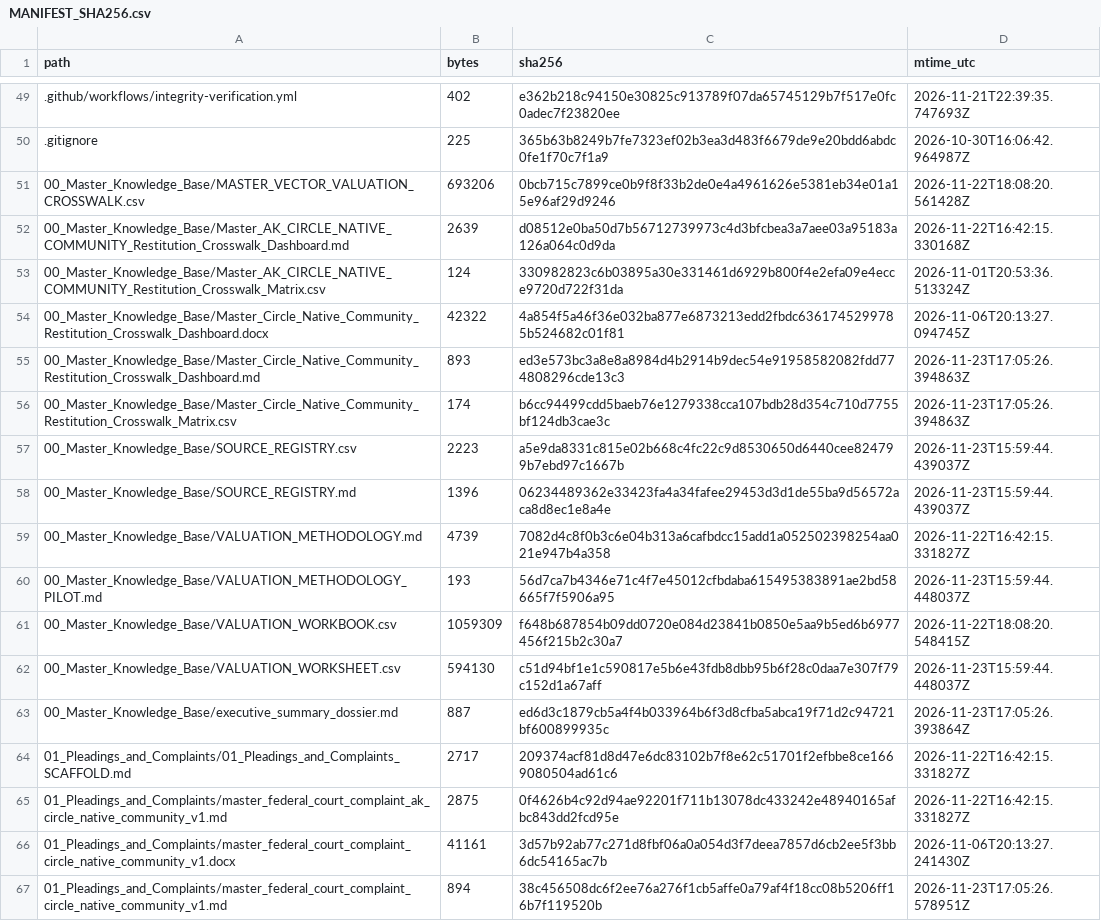
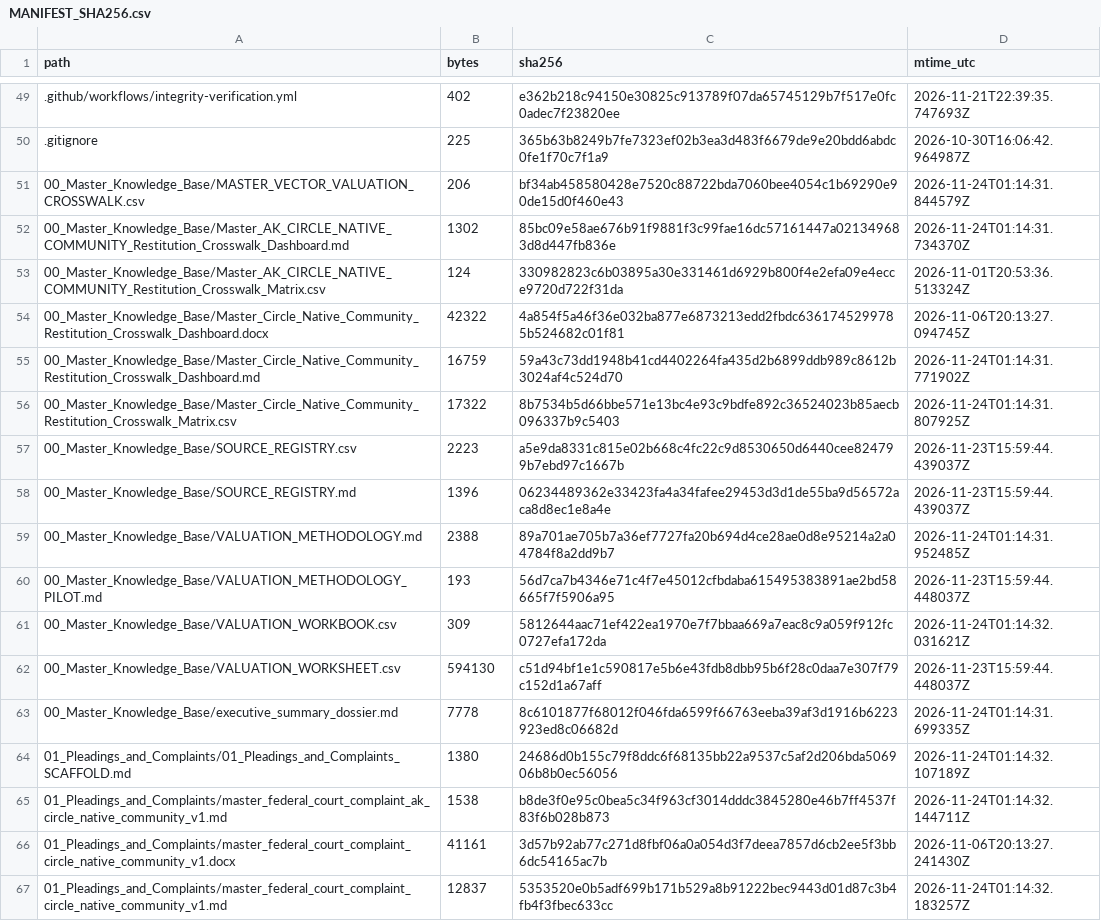
Before and after one commit to GlobalRestitutionAlliance/turtle-island-us-ak-circle-native-community-master-litigation, a CSV file: 99_Archives_and_Manifests/MANIFEST_SHA256.csv, drawn as a sheet; only a part is shown, gaps mark what is left out; the diff covers the shown part only.

```diff
--- a/99_Archives_and_Manifests/MANIFEST_SHA256.csv
+++ b/99_Archives_and_Manifests/MANIFEST_SHA256.csv
@@ -50,18 +50,18 @@ path,bytes,sha256,mtime_utc
 .gitignore,225,365b63b8249b7fe7323ef02b3ea3d483f6679de9e20bdd6abdc0fe1f70c7f1a9,2026-10-30T16:06:42.964987Z
-00_Master_Knowledge_Base/MASTER_VECTOR_VALUATION_CROSSWALK.csv,693206,0bcb715c7899ce0b9f8f33b2de0e4a4961626e5381eb34e01a15e96af29d9246,2026-11-22T18:08:20.561428Z
-00_Master_Knowledge_Base/Master_AK_CIRCLE_NATIVE_COMMUNITY_Restitution_Crosswalk_Dashboard.md,2639,d08512e0ba50d7b56712739973c4d3bfcbea3a7aee03a95183a126a064c0d9da,2026-11-22T16:42:15.330168Z
+00_Master_Knowledge_Base/MASTER_VECTOR_VALUATION_CROSSWALK.csv,206,bf34ab458580428e7520c88722bda7060bee4054c1b69290e90de15d0f460e43,2026-11-24T01:14:31.844579Z
+00_Master_Knowledge_Base/Master_AK_CIRCLE_NATIVE_COMMUNITY_Restitution_Crosswalk_Dashboard.md,1302,85bc09e58ae676b91f9881f3c99fae16dc57161447a021349683d8d447fb836e,2026-11-24T01:14:31.734370Z
 00_Master_Knowledge_Base/Master_AK_CIRCLE_NATIVE_COMMUNITY_Restitution_Crosswalk_Matrix.csv,124,330982823c6b03895a30e331461d6929b800f4e2efa09e4ecce9720d722f31da,2026-11-01T20:53:36.513324Z
 00_Master_Knowledge_Base/Master_Circle_Native_Community_Restitution_Crosswalk_Dashboard.docx,42322,4a854f5a46f36e032ba877e6873213edd2fbdc6361745299785b524682c01f81,2026-11-06T20:13:27.094745Z
-00_Master_Knowledge_Base/Master_Circle_Native_Community_Restitution_Crosswalk_Dashboard.md,893,ed3e573bc3a8e8a8984d4b2914b9dec54e91958582082fdd774808296cde13c3,2026-11-23T17:05:26.394863Z
-00_Master_Knowledge_Base/Master_Circle_Native_Community_Restitution_Crosswalk_Matrix.csv,174,b6cc94499cdd5baeb76e1279338cca107bdb28d354c710d7755bf124db3cae3c,2026-11-23T17:05:26.394863Z
+00_Master_Knowledge_Base/Master_Circle_Native_Community_Restitution_Crosswalk_Dashboard.md,16759,59a43c73dd1948b41cd4402264fa435d2b6899ddb989c8612b3024af4c524d70,2026-11-24T01:14:31.771902Z
+00_Master_Knowledge_Base/Master_Circle_Native_Community_Restitution_Crosswalk_Matrix.csv,17322,8b7534b5d66bbe571e13bc4e93c9bdfe892c36524023b85aecb096337b9c5403,2026-11-24T01:14:31.807925Z
 00_Master_Knowledge_Base/SOURCE_REGISTRY.csv,2223,a5e9da8331c815e02b668c4fc22c9d8530650d6440cee824799b7ebd97c1667b,2026-11-23T15:59:44.439037Z
 00_Master_Knowledge_Base/SOURCE_REGISTRY.md,1396,06234489362e33423fa4a34fafee29453d3d1de55ba9d56572aca8d8ec1e8a4e,2026-11-23T15:59:44.439037Z
-00_Master_Knowledge_Base/VALUATION_METHODOLOGY.md,4739,7082d4c8f0b3c6e04b313a6cafbdcc15add1a052502398254aa021e947b4a358,2026-11-22T16:42:15.331827Z
+00_Master_Knowledge_Base/VALUATION_METHODOLOGY.md,2388,89a701ae705b7a36ef7727fa20b694d4ce28ae0d8e95214a2a04784f8a2dd9b7,2026-11-24T01:14:31.952485Z
 00_Master_Knowledge_Base/VALUATION_METHODOLOGY_PILOT.md,193,56d7ca7b4346e71c4f7e45012cfbdaba615495383891ae2bd58665f7f5906a95,2026-11-23T15:59:44.448037Z
-00_Master_Knowledge_Base/VALUATION_WORKBOOK.csv,1059309,f648b687854b09dd0720e084d23841b0850e5aa9b5ed6b6977456f215b2c30a7,2026-11-22T18:08:20.548415Z
+00_Master_Knowledge_Base/VALUATION_WORKBOOK.csv,309,5812644aac71ef422ea1970e7f7bbaa669a7eac8c9a059f912fc0727efa172da,2026-11-24T01:14:32.031621Z
 00_Master_Knowledge_Base/VALUATION_WORKSHEET.csv,594130,c51d94bf1e1c590817e5b6e43fdb8dbb95b6f28c0daa7e307f79c152d1a67aff,2026-11-23T15:59:44.448037Z
-00_Master_Knowledge_Base/executive_summary_dossier.md,887,ed6d3c1879cb5a4f4b033964b6f3d8cfba5abca19f71d2c94721bf600899935c,2026-11-23T17:05:26.393864Z
-01_Pleadings_and_Complaints/01_Pleadings_and_Complaints_SCAFFOLD.md,2717,209374acf81d8d47e6dc83102b7f8e62c51701f2efbbe8ce1669080504ad61c6,2026-11-22T16:42:15.331827Z
-01_Pleadings_and_Complaints/master_federal_court_complaint_ak_circle_native_community_v1.md,2875,0f4626b4c92d94ae92201f711b13078dc433242e48940165afbc843dd2fcd95e,2026-11-22T16:42:15.331827Z
+00_Master_Knowledge_Base/executive_summary_dossier.md,7778,8c6101877f68012f046fda6599f66763eeba39af3d1916b6223923ed8c06682d,2026-11-24T01:14:31.699335Z
+01_Pleadings_and_Complaints/01_Pleadings_and_Complaints_SCAFFOLD.md,1380,24686d0b155c79f8ddc6f68135bb22a9537c5af2d206bda506906b8b0ec56056,2026-11-24T01:14:32.107189Z
+01_Pleadings_and_Complaints/master_federal_court_complaint_ak_circle_native_community_v1.md,1538,b8de3f0e95c0bea5c34f963cf3014dddc3845280e46b7ff4537f83f6b028b873,2026-11-24T01:14:32.144711Z
 01_Pleadings_and_Complaints/master_federal_court_complaint_circle_native_community_v1.docx,41161,3d57b92ab77c271d8fbf06a0a054d3f7deea7857d6cb2ee5f3bb6dc54165ac7b,2026-11-06T20:13:27.241430Z
-01_Pleadings_and_Complaints/master_federal_court_complaint_circle_native_community_v1.md,894,38c456508dc6f2ee76a276f1cb5affe0a79af4f18cc08b5206ff16b7f119520b,2026-11-23T17:05:26.578951Z
+01_Pleadings_and_Complaints/master_federal_court_complaint_circle_native_community_v1.md,12837,5353520e0b5adf699b171b529a8b91222bec9443d01d87c3b4fb4f3fbec633cc,2026-11-24T01:14:32.183257Z
```
Also changed, not shown: 80 edited cells elsewhere in this file, 37 other files.
